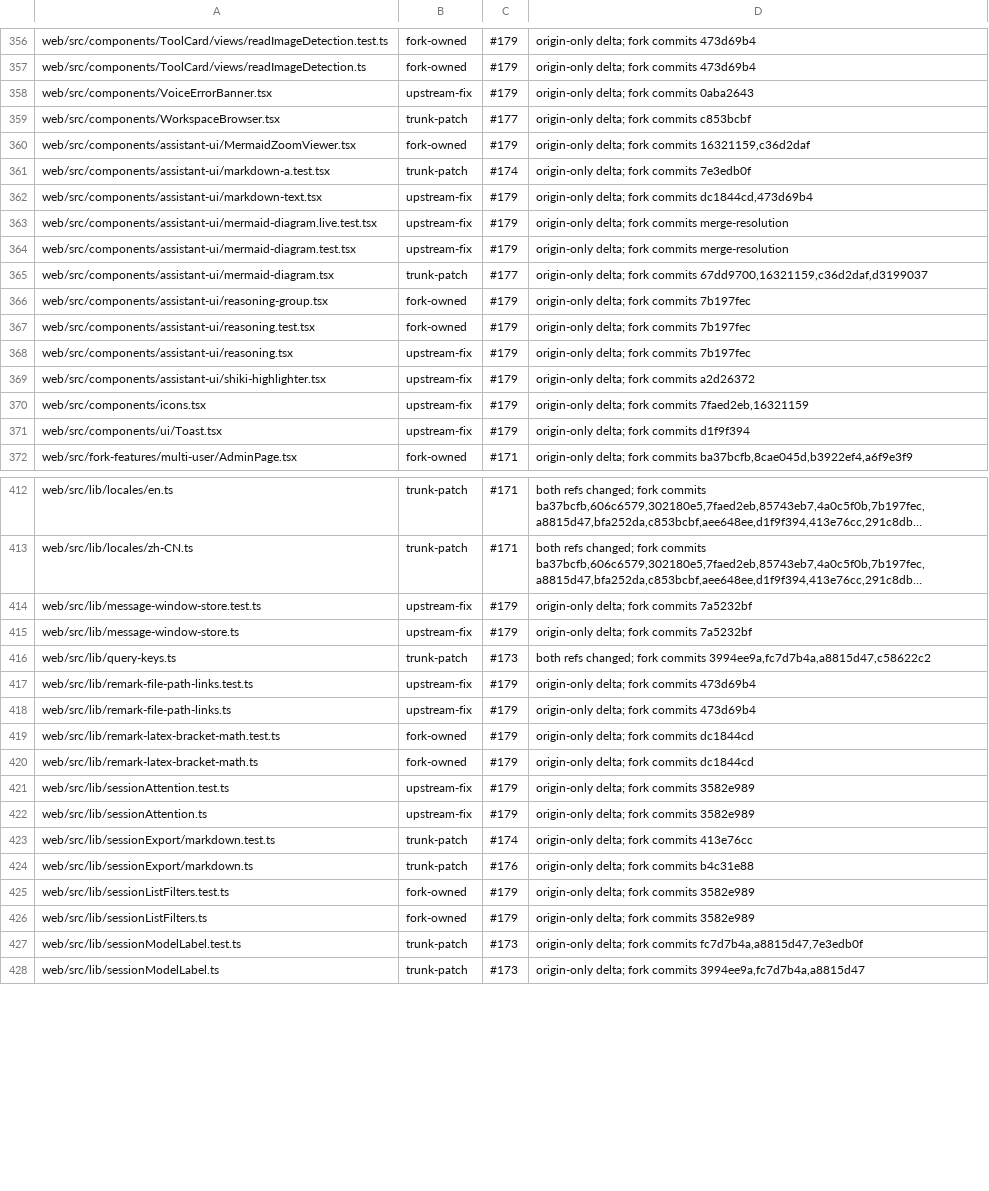
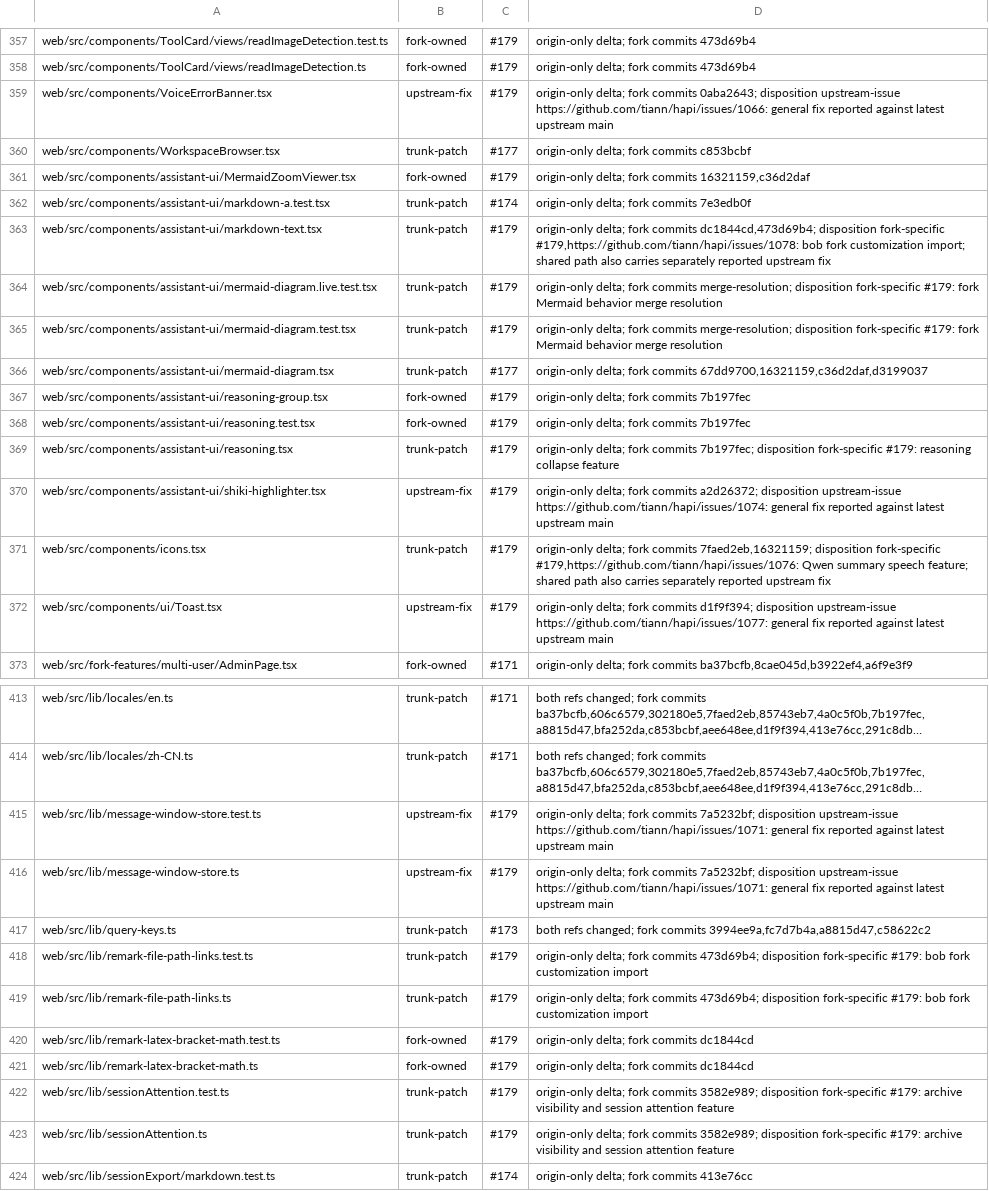
Before and after one commit to mouriya-s-lab/hapi, a TSV file: fork-features/ownership.tsv, drawn as a sheet; only a part is shown, gaps mark what is left out; the shorter side is filled out with more unchanged rows; long unchanged cells end in …; addresses are those after the commit; the diff covers the shown part only; the diff names each change by its address in the sheet, - before the commit and + after, or states it on an @@ line.

Commit message:
收敛 upstream fix 的逐路径处置结论 (#192)
* docs(fork): classify upstream fix dispositions

Co-Authored-By: Mouriya-Emma <85676458+Mouriya-Emma@users.noreply.github.com>

* fix(fork): keep disposition inventory idempotent

Co-Authored-By: Mouriya-Emma <85676458+Mouriya-Emma@users.noreply.github.com>

---------

Co-authored-by: Mouriya-Emma <85676458+Mouriya-Emma@users.noreply.github.com>

```diff
--- a/fork-features/ownership.tsv
+++ b/fork-features/ownership.tsv
-D359: …fork commits 0aba2643
+D359: …fork commits 0aba2643; disposition upstream-issue https://github.com/tiann/hapi/issues/1066: general fix reported against latest upstream main
-B363:B365: upstream-fix
+B363:B365: trunk-patch
-D363: …fork commits dc1844cd,473d69b4
+D363: …fork commits dc1844cd,473d69b4; disposition fork-specific #179,https://github.com/tiann/hapi/issues/1078: bob fork customization import; shared path also carries separately reported upstream fix
-D364:D365: …fork commits merge-resolution
+D364:D365: …fork commits merge-resolution; disposition fork-specific #179: fork Mermaid behavior merge resolution
-B369: upstream-fix
+B369: trunk-patch
-D369: …fork commits 7b197fec
+D369: …fork commits 7b197fec; disposition fork-specific #179: reasoning collapse feature
-D370: …fork commits a2d26372
+D370: …fork commits a2d26372; disposition upstream-issue https://github.com/tiann/hapi/issues/1074: general fix reported against latest upstream main
-B371: upstream-fix
+B371: trunk-patch
-D371: …fork commits 7faed2eb,16321159
+D371: …fork commits 7faed2eb,16321159; disposition fork-specific #179,https://github.com/tiann/hapi/issues/1076: Qwen summary speech feature; shared path also carries separately reported upstream fix
-D372: …fork commits d1f9f394
+D372: …fork commits d1f9f394; disposition upstream-issue https://github.com/tiann/hapi/issues/1077: general fix reported against latest upstream main
-D415:D416: …fork commits 7a5232bf
+D415:D416: …fork commits 7a5232bf; disposition upstream-issue https://github.com/tiann/hapi/issues/1071: general fix reported against latest upstream main
-B418:B419: upstream-fix
+B418:B419: trunk-patch
-D418:D419: …fork commits 473d69b4
+D418:D419: …fork commits 473d69b4; disposition fork-specific #179: bob fork customization import
-B422:B423: upstream-fix
+B422:B423: trunk-patch
-D422:D423: …fork commits 3582e989
+D422:D423: …fork commits 3582e989; disposition fork-specific #179: archive visibility and session attention feature
```
Also changed, not shown: 1 added row and 55 edited cells elsewhere in this file, 3 other files.
